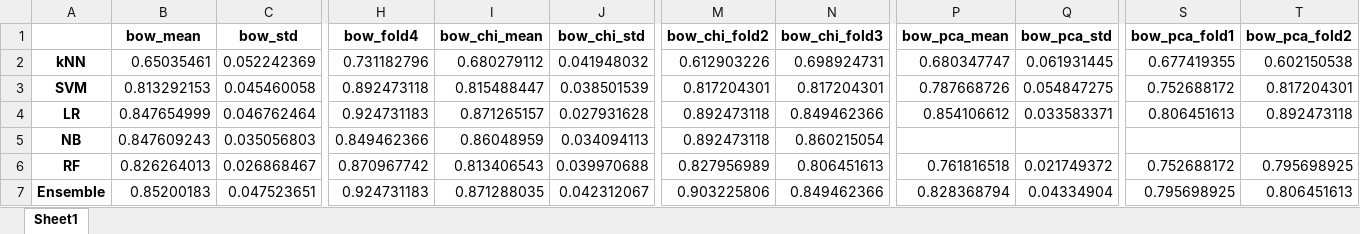
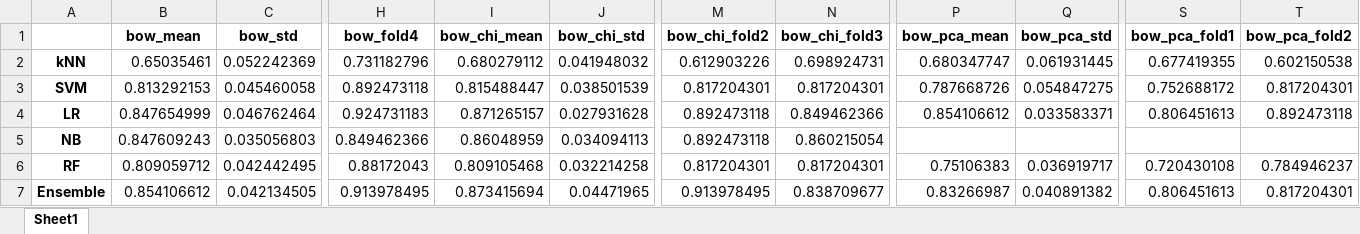
Before and after one commit to k-grosser/requirementsclassification, an Excel workbook: 4_classification&evaluation/output/context_integration/evaluation_recall_standard_deviation.xlsx, sheet Sheet1, drawn as a sheet; only a part is shown, gaps mark what is left out; values as stored, in another font and other column widths than the file's, no borders; the diff covers the shown part only; the diff names each change by its address in the sheet, - before the commit and + after, or states it on an @@ line.

```diff
--- a/4_classification&evaluation/output/context_integration/evaluation_recall_standard_deviation.xlsx (sheet Sheet1)
+++ b/4_classification&evaluation/output/context_integration/evaluation_recall_standard_deviation.xlsx (sheet Sheet1)
-B6 (bow_mean): 0.826264013
+B6 (bow_mean): 0.809059712
-C6 (bow_std): 0.026868467
+C6 (bow_std): 0.042442495
-H6 (bow_fold4): 0.870967742
+H6 (bow_fold4): 0.88172043
-I6 (bow_chi_mean): 0.813406543
+I6 (bow_chi_mean): 0.809105468
-J6 (bow_chi_std): 0.039970688
+J6 (bow_chi_std): 0.032214258
-M6 (bow_chi_fold2): 0.827956989
+M6 (bow_chi_fold2): 0.817204301
-N6 (bow_chi_fold3): 0.806451613
+N6 (bow_chi_fold3): 0.817204301
-P6 (bow_pca_mean): 0.761816518
+P6 (bow_pca_mean): 0.75106383
-Q6 (bow_pca_std): 0.021749372
+Q6 (bow_pca_std): 0.036919717
-S6 (bow_pca_fold1): 0.752688172
+S6 (bow_pca_fold1): 0.720430108
-T6 (bow_pca_fold2): 0.795698925
+T6 (bow_pca_fold2): 0.784946237
-B7 (bow_mean): 0.85200183
+B7 (bow_mean): 0.854106612
-C7 (bow_std): 0.047523651
+C7 (bow_std): 0.042134505
-H7 (bow_fold4): 0.924731183
+H7 (bow_fold4): 0.913978495
-I7 (bow_chi_mean): 0.871288035
+I7 (bow_chi_mean): 0.873415694
-J7 (bow_chi_std): 0.042312067
+J7 (bow_chi_std): 0.04471965
-M7 (bow_chi_fold2): 0.903225806
+M7 (bow_chi_fold2): 0.913978495
-N7 (bow_chi_fold3): 0.849462366
+N7 (bow_chi_fold3): 0.838709677
-P7 (bow_pca_mean): 0.828368794
+P7 (bow_pca_mean): 0.83266987
-Q7 (bow_pca_std): 0.04334904
+Q7 (bow_pca_std): 0.040891382
-S7 (bow_pca_fold1): 0.795698925
+S7 (bow_pca_fold1): 0.806451613
-T7 (bow_pca_fold2): 0.806451613
+T7 (bow_pca_fold2): 0.817204301
```
Also changed, not shown: 39 edited cells elsewhere in this sheet, 4_classification&evaluation/output/context_integration/evaluation_metrics.xlsx, 4_classification&evaluation/output/context_integration/evaluation_precision_standard_deviation.xlsx, 12 other files.
